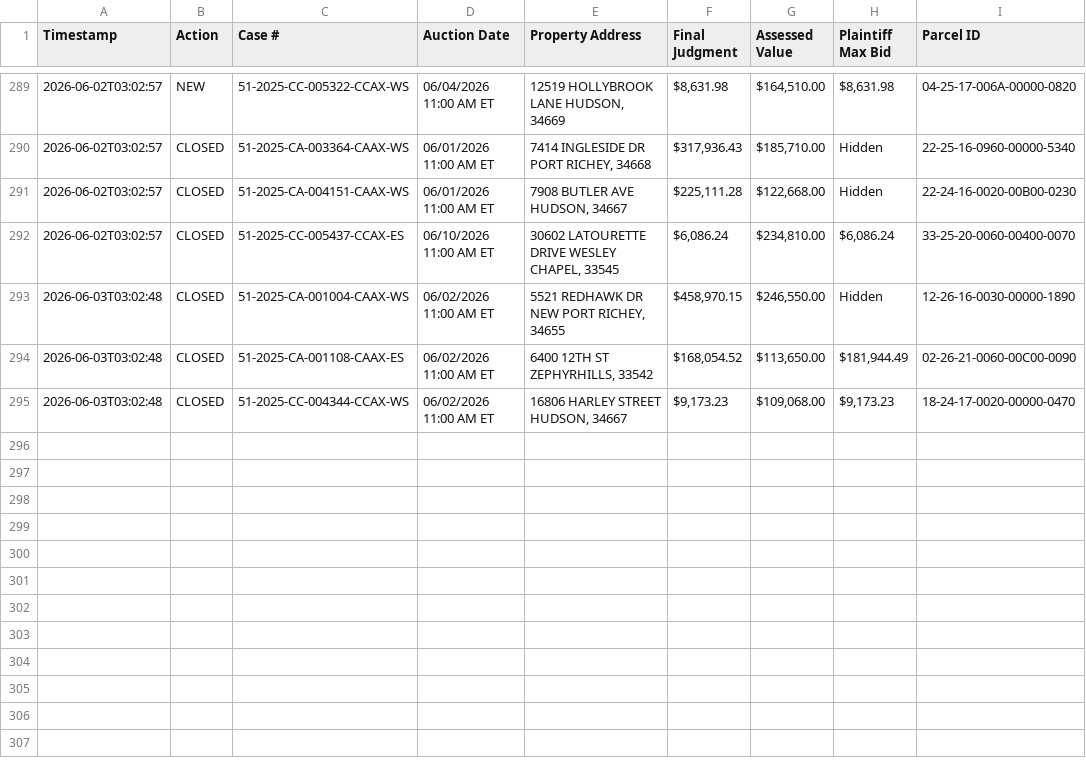
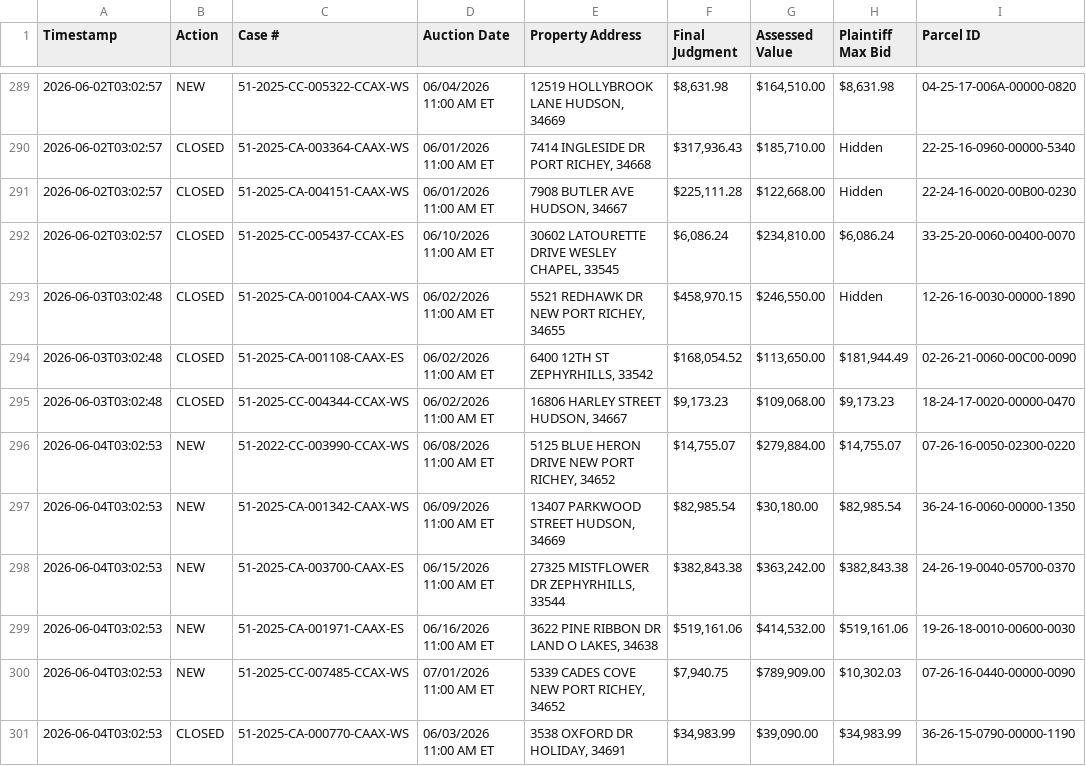
Before and after one commit to figlesias7/realforeclose-pasco, a CSV file: data/event_log.csv, drawn as a sheet; only a part is shown, gaps mark what is left out; the diff names each change by its address in the sheet, - before the commit and + after, or states it on an @@ line.

```diff
--- a/data/event_log.csv
+++ b/data/event_log.csv
+row 296: 2026-06-04T03:02:53 | NEW | 51-2022-CC-003990-CCAX-WS | 06/08/2026 11:00 AM ET | 5125 BLUE HERON DRIVE NEW PORT RICHEY, 34652 | $14,755.07 | $279,884.00 | $14,755.07 | 07-26-16-0050-02300-0220
+row 297: 2026-06-04T03:02:53 | NEW | 51-2025-CA-001342-CAAX-WS | 06/09/2026 11:00 AM ET | 13407 PARKWOOD STREET HUDSON, 34669 | $82,985.54 | $30,180.00 | $82,985.54 | 36-24-16-0060-00000-1350
+row 298: 2026-06-04T03:02:53 | NEW | 51-2025-CA-003700-CAAX-ES | 06/15/2026 11:00 AM ET | 27325 MISTFLOWER DR ZEPHYRHILLS, 33544 | $382,843.38 | $363,242.00 | $382,843.38 | 24-26-19-0040-05700-0370
+row 299: 2026-06-04T03:02:53 | NEW | 51-2025-CA-001971-CAAX-ES | 06/16/2026 11:00 AM ET | 3622 PINE RIBBON DR LAND O LAKES, 34638 | $519,161.06 | $414,532.00 | $519,161.06 | 19-26-18-0010-00600-0030
+row 300: 2026-06-04T03:02:53 | NEW | 51-2025-CC-007485-CCAX-WS | 07/01/2026 11:00 AM ET | 5339 CADES COVE NEW PORT RICHEY, 34652 | $7,940.75 | $789,909.00 | $10,302.03 | 07-26-16-0440-00000-0090
+row 301: 2026-06-04T03:02:53 | CLOSED | 51-2025-CA-000770-CAAX-WS | 06/03/2026 11:00 AM ET | 3538 OXFORD DR HOLIDAY, 34691 | $34,983.99 | $39,090.00 | $34,983.99 | 36-26-15-0790-00000-1190
```
Also changed, not shown: data/all_seen.csv, 3 other files.
